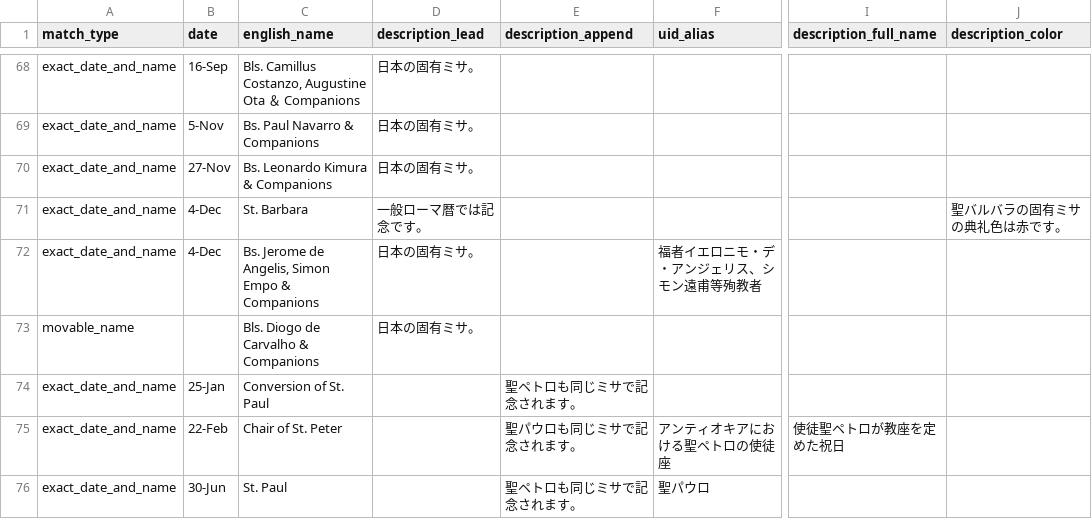
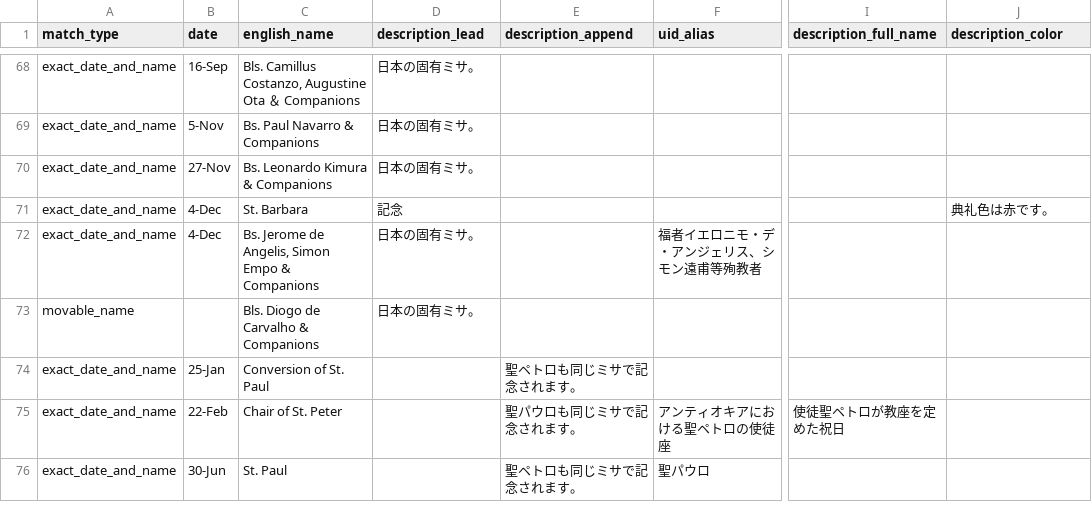
Before and after one commit to Blue-jp/tridentine_calendar, a CSV file: tridentine_calendar/i18n/ja/description_overrides.csv, drawn as a sheet; only a part is shown, gaps mark what is left out; the diff names each change by its address in the sheet, - before the commit and + after, or states it on an @@ line.

Commit message:
Simplify Japanese St. Barbara commemoration description

```diff
--- a/tridentine_calendar/i18n/ja/description_overrides.csv
+++ b/tridentine_calendar/i18n/ja/description_overrides.csv
-D71 (description_lead): 一般ローマ暦では記念です。
+D71 (description_lead): 記念
-J71 (description_color): 聖バルバラの固有ミサの典礼色は赤です。
+J71 (description_color): 典礼色は赤です。
```
Also changed, not shown: 2 other files.
